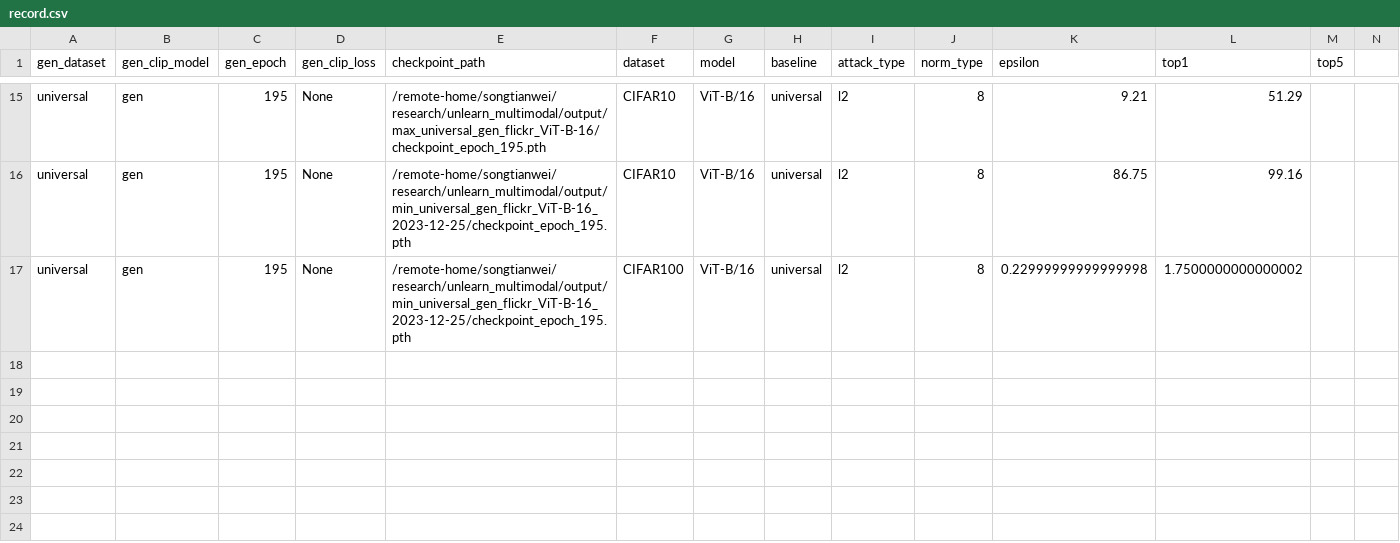
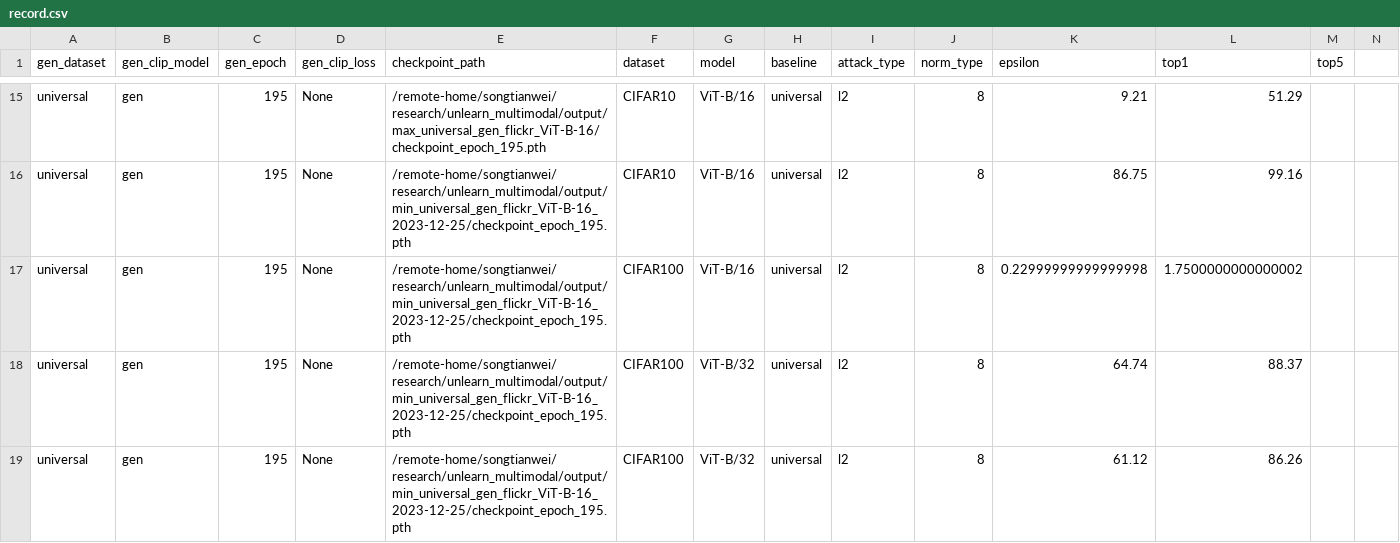
Before and after one commit to haole1683/unlearn_multimodal, a CSV file: record/record.csv, drawn as a sheet; only a part is shown, gaps mark what is left out; the diff names each change by its address in the sheet, - before the commit and + after, or states it on an @@ line.

```diff
--- a/record/record.csv
+++ b/record/record.csv
+row 18: universal | gen | 195 | None | /remote-home/songtianwei/research/unlearn_multimodal/output/min_universal_gen_flickr_ViT-B-16_2023-12-25/checkpoint_epoch_195.pth | CIFAR100 | ViT-B/32 | universal | l2 | 8 | 64.74 | 88.37
+row 19: universal | gen | 195 | None | /remote-home/songtianwei/research/unlearn_multimodal/output/min_universal_gen_flickr_ViT-B-16_2023-12-25/checkpoint_epoch_195.pth | CIFAR100 | ViT-B/32 | universal | l2 | 8 | 61.12 | 86.26
```
Also changed, not shown: 2 other files.
